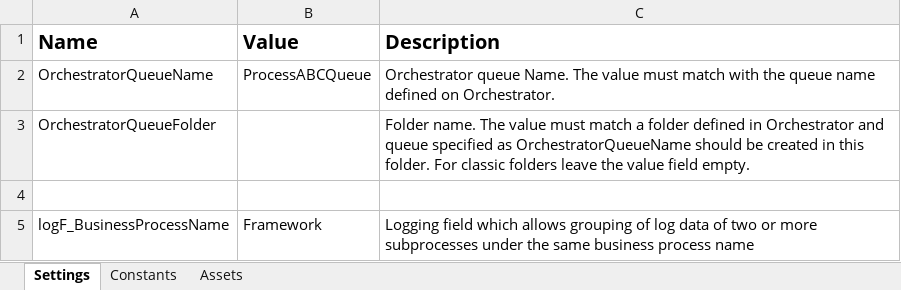
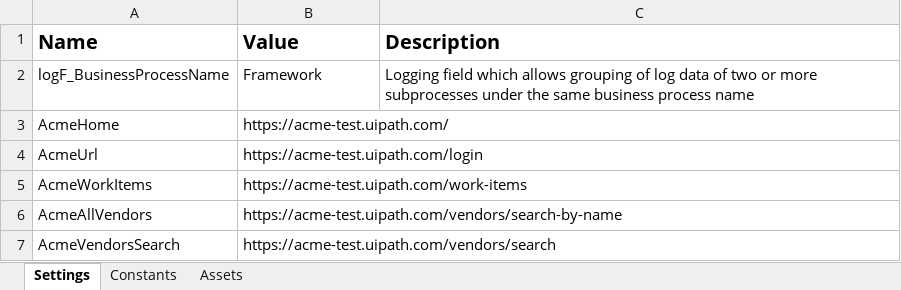
Before and after one commit to TheGrowthHackersNovigo/Shireen_capstone_4, an Excel workbook: Data/Config.xlsx, sheet Settings, drawn as a sheet; values as stored, in another font and other column widths than the file's, no borders; removed rows and columns are numbered as before the commit, all else as after; the diff names each change by its address in the sheet, - before the commit and + after, or states it on an @@ line.

```diff
--- a/Data/Config.xlsx (sheet Settings)
+++ b/Data/Config.xlsx (sheet Settings)
-row 2: OrchestratorQueueName | ProcessABCQueue | Orchestrator queue Name. The value must match with the queue name defined on Orchestrator.
-row 3: OrchestratorQueueFolder |  | Folder name. The value must match a folder defined in Orchestrator and queue specified as OrchestratorQueueName should be created in this folder. For classic folders leave the value field empty.
-row 4: (empty)
+row 3: AcmeHome | https://acme-test.uipath.com/
+row 4: AcmeUrl | https://acme-test.uipath.com/login
+row 5: AcmeWorkItems | https://acme-test.uipath.com/work-items
+row 6: AcmeAllVendors | https://acme-test.uipath.com/vendors/search-by-name
+row 7: AcmeVendorsSearch | https://acme-test.uipath.com/vendors/search
```
Also changed, not shown: sheet Constants, 18 other files.
